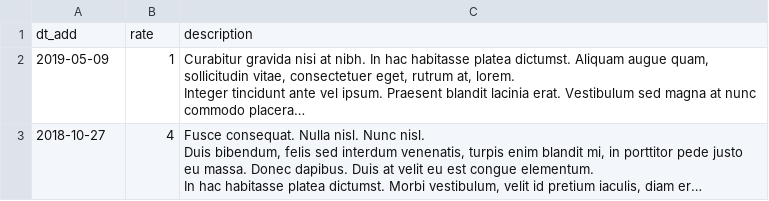
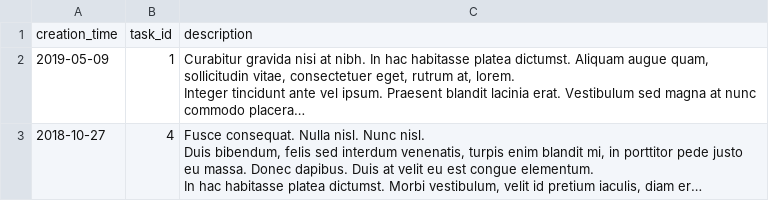
Before and after one commit to htmlacademy-yii/1035771-task-force-1, a CSV file: data/messages.csv, drawn as a sheet; only a part is shown; long unchanged cells end in …; removed rows and columns are numbered as before the commit, all else as after; the diff names each change by its address in the sheet, - before the commit and + after, or states it on an @@ line.

```diff
--- a/data/messages.csv
+++ b/data/messages.csv
-row 1: dt_add | rate | description
+row 1: creation_time | task_id | description
```
Also changed, not shown: data/cities.csv, data/opinions.csv, 9 other files.
